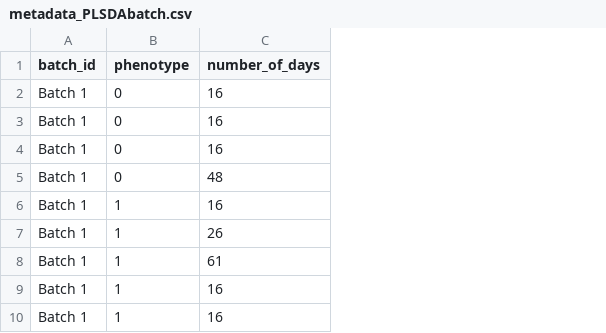
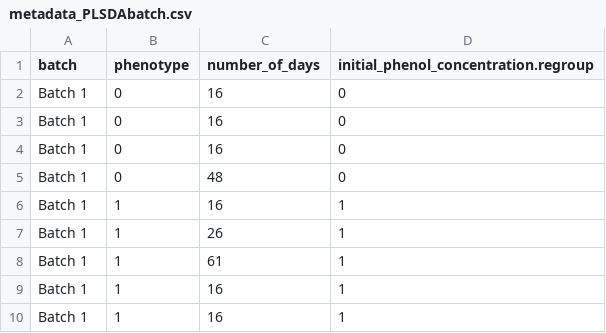
Before and after one commit to gilmore307/mBatchNet, a CSV file: assets/example/metadata_PLSDAbatch.csv, drawn as a sheet; only a part is shown; the diff names each change by its address in the sheet, - before the commit and + after, or states it on an @@ line.

```diff
--- a/assets/example/metadata_PLSDAbatch.csv
+++ b/assets/example/metadata_PLSDAbatch.csv
+column D, rows 1-10: initial_phenol_concentration.regroup | 0 | 0 | 0 | 0 | 1 | 1 | 1 | 1 | 1
-A1: batch_id
+A1: batch
```
Also changed, not shown: assets/example/metadata_MetaDICT.csv, assets/example/metadata_combat.csv, 34 other files.
